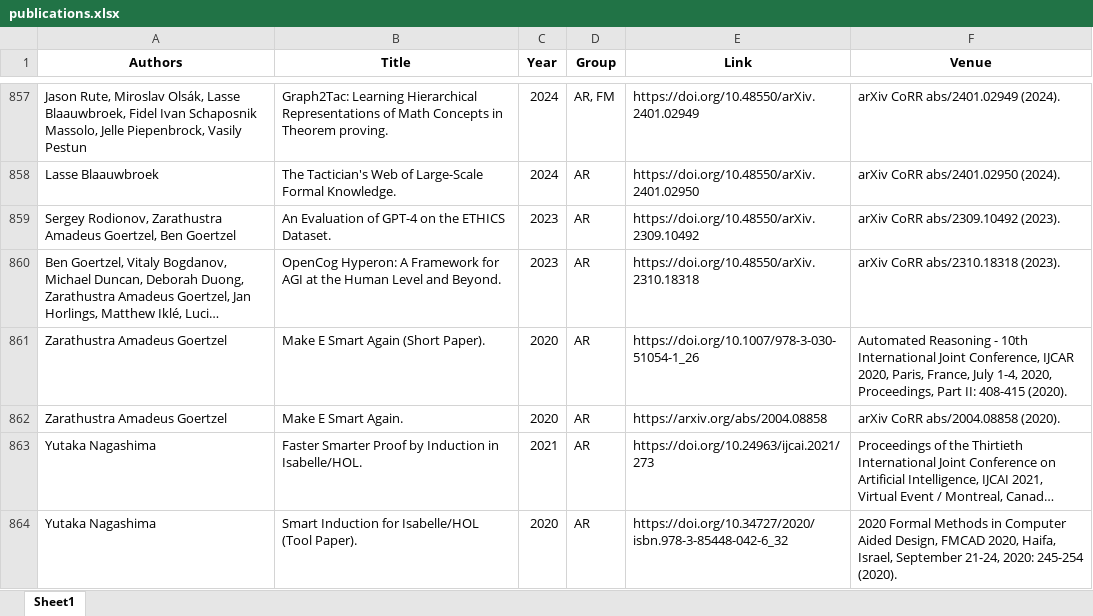
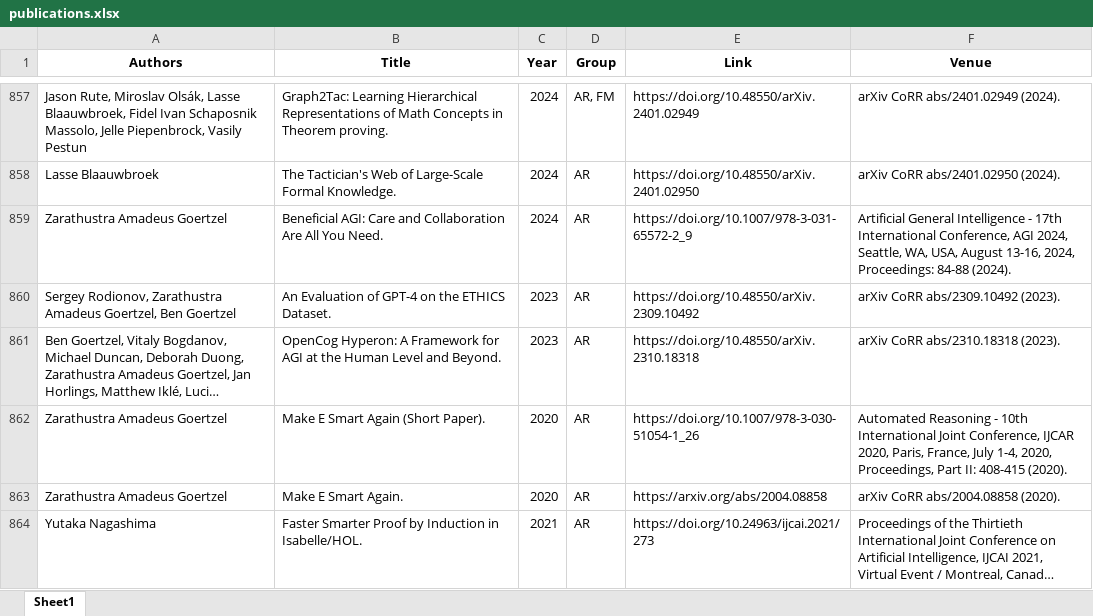
Before and after one commit to ai4reason/ai4reason.github.io, an Excel workbook: docs/download/publications.xlsx, sheet Sheet1, drawn as a sheet; only a part is shown, gaps mark what is left out; the shorter side is filled out with more unchanged rows; long unchanged cells end in …; values as stored, in another font and other column widths than the file's, no borders; the diff names each change by its address in the sheet, - before the commit and + after, or states it on an @@ line.

```diff
--- a/docs/download/publications.xlsx (sheet Sheet1)
+++ b/docs/download/publications.xlsx (sheet Sheet1)
+row 859: Zarathustra Amadeus Goertzel | Beneficial AGI: Care and Collaboration Are All You Need. | 2024 | AR | https://doi.org/10.1007/978-3-031-65572-2_9 | Artificial General Intelligence - 17th International Conference, AGI 2024, Seattle, WA, USA, August 13-16, 2024, Proceedings: 84-88 (2024).
```
Also changed, not shown: 2 other files.
